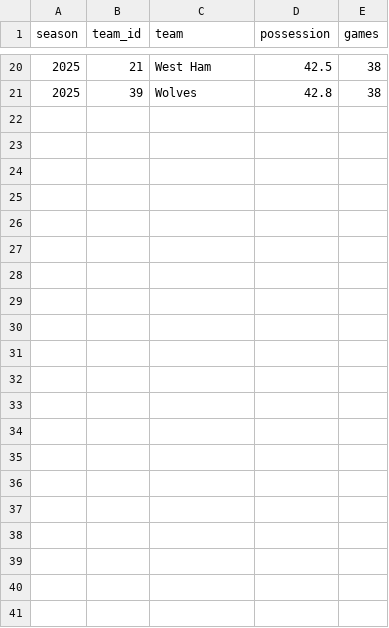
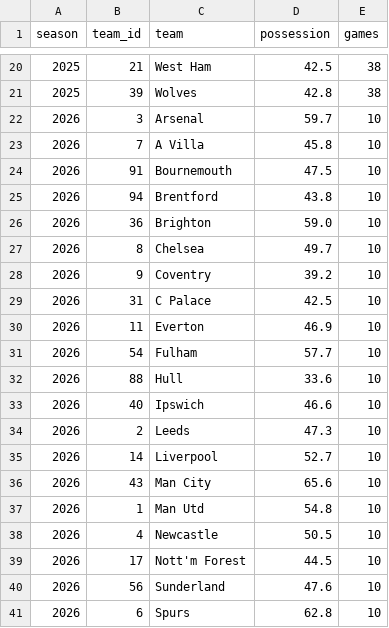
Before and after one commit to syedhammad07/football-analytics, a CSV file: Tools/Scout-Finder/data/pl_team_possession.csv (was Tools/Scout-Finder/data/pl_team_possession_2025-26.csv), drawn as a sheet; only a part is shown, gaps mark what is left out.

Commit message:
Scout Finder: summer 2026 transfers, current clubs, 2026/27 season

```diff
--- a/Tools/Scout-Finder/data/pl_team_possession_2025-26.csv
+++ b/Tools/Scout-Finder/data/pl_team_possession.csv
@@ -21 +21,21 @@ season,team_id,team,possession,games
 2025,39,Wolves,42.8,38
+2026,3,Arsenal,59.7,10
+2026,7,A Villa,45.8,10
+2026,91,Bournemouth,47.5,10
+2026,94,Brentford,43.8,10
+2026,36,Brighton,59.0,10
+2026,8,Chelsea,49.7,10
+2026,9,Coventry,39.2,10
+2026,31,C Palace,42.5,10
+2026,11,Everton,46.9,10
+2026,54,Fulham,57.7,10
+2026,88,Hull,33.6,10
+2026,40,Ipswich,46.6,10
+2026,2,Leeds,47.3,10
+2026,14,Liverpool,52.7,10
+2026,43,Man City,65.6,10
+2026,1,Man Utd,54.8,10
+2026,4,Newcastle,50.5,10
+2026,17,Nott'm Forest,44.5,10
+2026,56,Sunderland,47.6,10
+2026,6,Spurs,62.8,10
```
Also changed, not shown: 11 other files.
